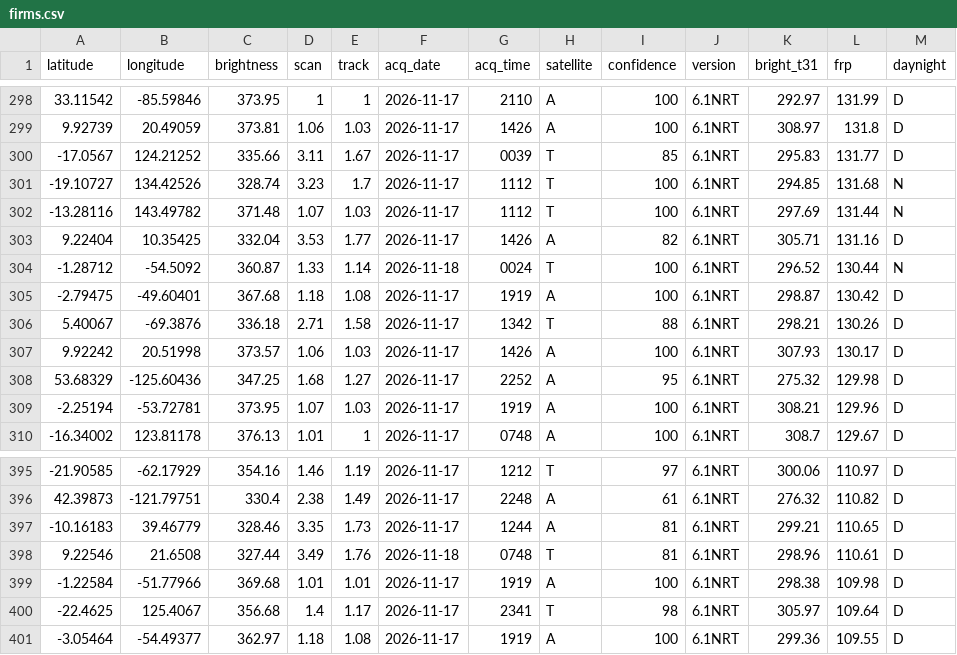
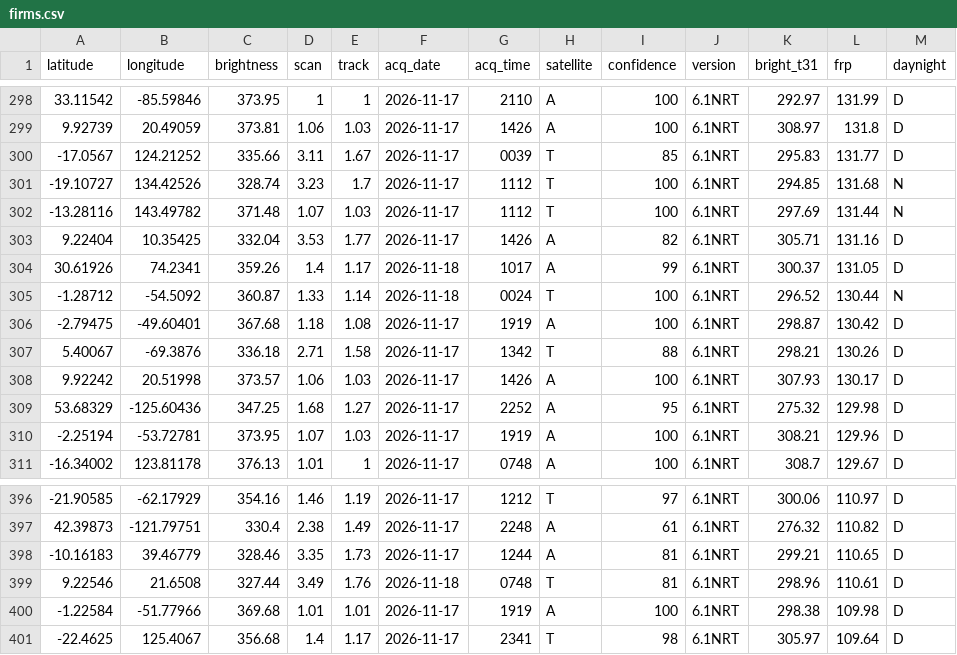
Before and after one commit to dswinder-repo/vigil, a CSV file: public/data/raw/firms.csv, drawn as a sheet; only a part is shown, gaps mark what is left out.

```diff
--- a/public/data/raw/firms.csv
+++ b/public/data/raw/firms.csv
@@ -303,2 +303,3 @@ latitude,longitude,brightness,scan,track,acq_date,acq_time,satellite,confidence,
 9.22404,10.35425,332.04,3.53,1.77,2026-11-17,1426,A,82,6.1NRT,305.71,131.16,D
+30.61926,74.2341,359.26,1.4,1.17,2026-11-18,1017,A,99,6.1NRT,300.37,131.05,D
 -1.28712,-54.5092,360.87,1.33,1.14,2026-11-18,0024,T,100,6.1NRT,296.52,130.44,N
@@ -400,2 +401 @@ latitude,longitude,brightness,scan,track,acq_date,acq_time,satellite,confidence,
 -22.4625,125.4067,356.68,1.4,1.17,2026-11-17,2341,T,98,6.1NRT,305.97,109.64,D
--3.05464,-54.49377,362.97,1.18,1.08,2026-11-17,1919,A,100,6.1NRT,299.36,109.55,D
```
Also changed, not shown: 13 other files.
